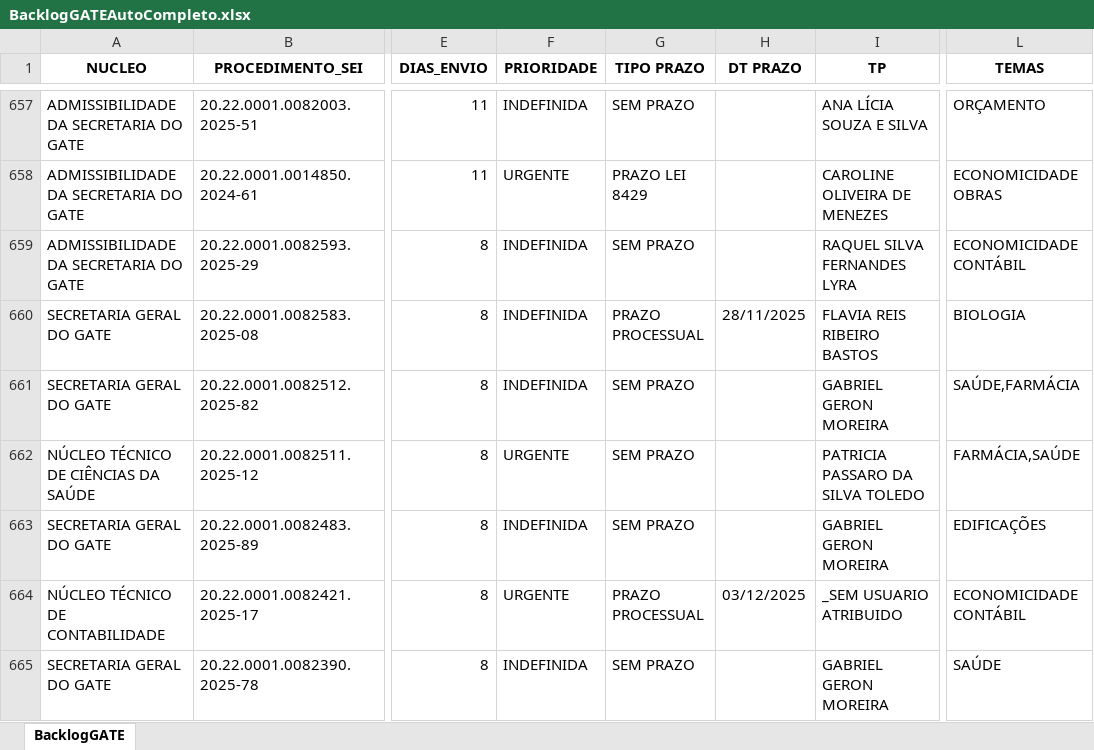
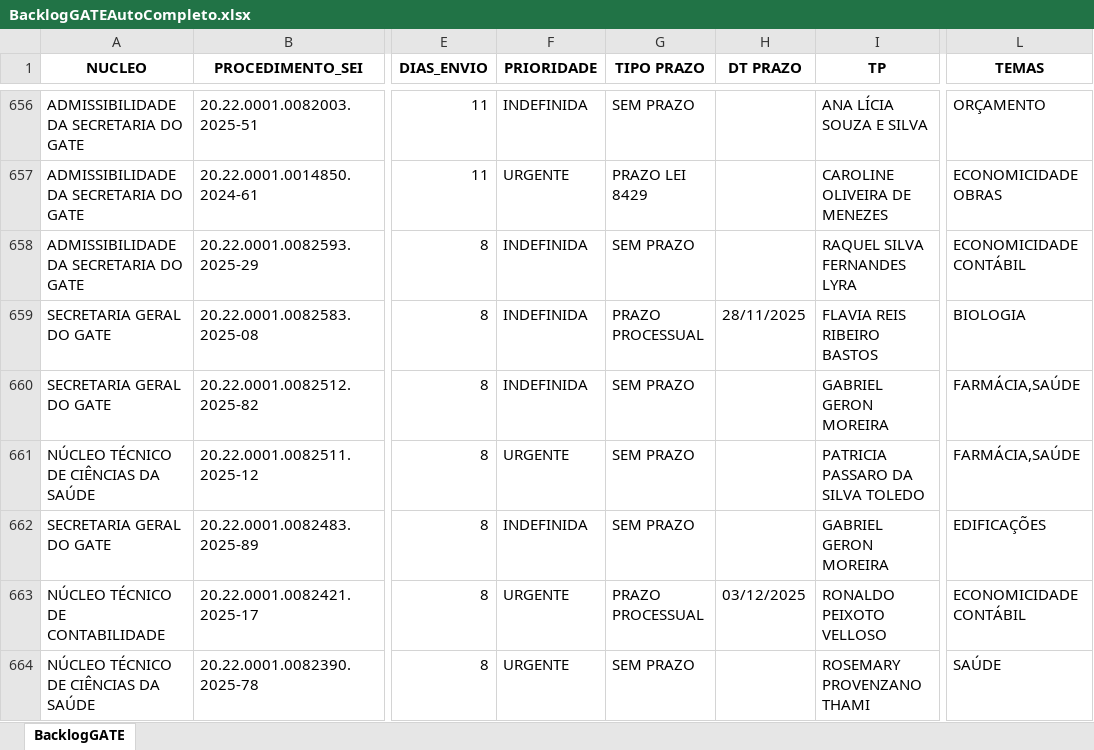
Before and after one commit to pedropaixaomprj/backlog-GATE, an Excel workbook: BacklogGATEAutoCompleto.xlsx, sheet BacklogGATE, drawn as a sheet; only a part is shown, gaps mark what is left out; values as stored, in another font and other column widths than the file's, no borders; addresses are those after the commit; the diff covers the shown part only; the diff names each change by its address in the sheet, - before the commit and + after, or states it on an @@ line.

```diff
--- a/BacklogGATEAutoCompleto.xlsx (sheet BacklogGATE)
+++ b/BacklogGATEAutoCompleto.xlsx (sheet BacklogGATE)
-L660 (TEMAS): SAÚDE,FARMÁCIA
+L660 (TEMAS): FARMÁCIA,SAÚDE
-I663 (TP): _SEM USUARIO ATRIBUIDO
+I663 (TP): RONALDO PEIXOTO VELLOSO
-A664 (NUCLEO): SECRETARIA GERAL DO GATE
+A664 (NUCLEO): NÚCLEO TÉCNICO DE CIÊNCIAS DA SAÚDE
-F664 (PRIORIDADE): INDEFINIDA
+F664 (PRIORIDADE): URGENTE
-I664 (TP): GABRIEL GERON MOREIRA
+I664 (TP): ROSEMARY PROVENZANO THAMI
```
Also changed, not shown: 8 added rows, 3 removed rows and 35 edited cells elsewhere in this sheet, ProdGATEAutoCompleto.xlsx, SaidaSemITGATEAutoCompleto.xlsx.
